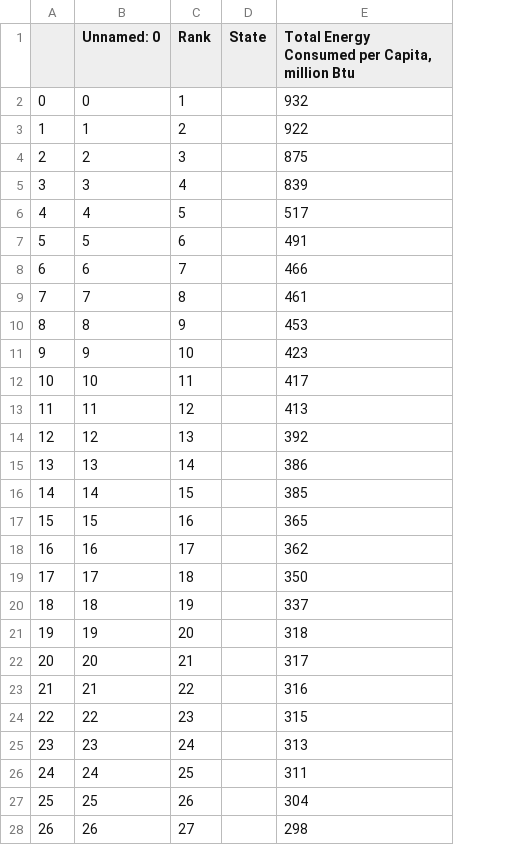
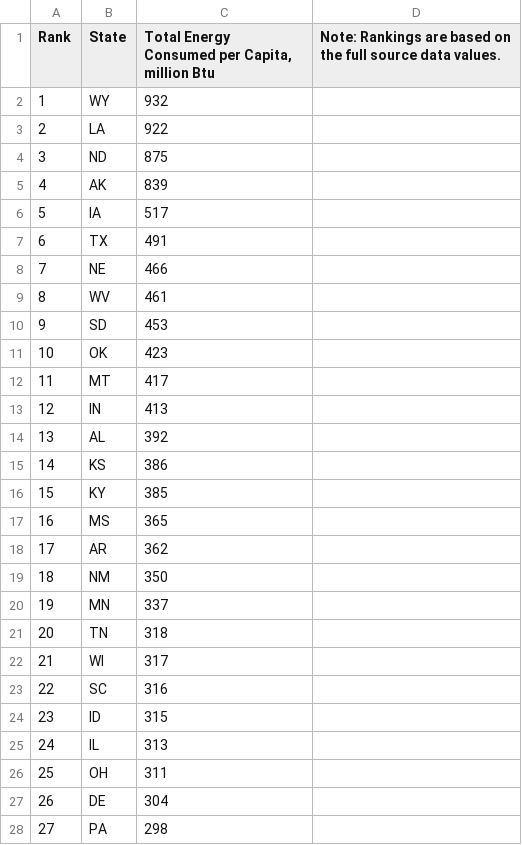
Before and after one commit to ailiushin/group5_project3, a CSV file: Resources/Raw Data/US_Total_Energy_Consumption.csv, drawn as a sheet; only a part is shown; removed rows and columns are numbered as before the commit, all else as after; the diff covers the shown part only; the diff names each change by its address in the sheet, - before the commit and + after, or states it on an @@ line.

```diff
--- a/Resources/Raw Data/US_Total_Energy_Consumption.csv
+++ b/Resources/Raw Data/US_Total_Energy_Consumption.csv
-column A, rows 2-28: 0 | 1 | 2 | 3 | 4 | 5 | 6 | 7 | 8 | 9 | 10 | 11 | 12 | 13 | 14 | 15 | 16 | 17 | 18 | 19 | 20 | 21 | 22 | 23 | 24 | 25 | 26
-column B (Unnamed: 0), rows 2-28: 0 | 1 | 2 | 3 | 4 | 5 | 6 | 7 | 8 | 9 | 10 | 11 | 12 | 13 | 14 | 15 | 16 | 17 | 18 | 19 | 20 | 21 | 22 | 23 | 24 | 25 | 26
+column D, row 1: Note: Rankings are based on the full source data values.
-B2 (State): (empty)
+B2 (State): WY
-B3 (State): (empty)
+B3 (State): LA
-B4 (State): (empty)
+B4 (State): ND
-B5 (State): (empty)
+B5 (State): AK
-B6 (State): (empty)
+B6 (State): IA
-B7 (State): (empty)
+B7 (State): TX
-B8 (State): (empty)
+B8 (State): NE
-B9 (State): (empty)
+B9 (State): WV
-B10 (State): (empty)
+B10 (State): SD
-B11 (State): (empty)
+B11 (State): OK
-B12 (State): (empty)
+B12 (State): MT
-B13 (State): (empty)
+B13 (State): IN
-B14 (State): (empty)
+B14 (State): AL
-B15 (State): (empty)
+B15 (State): KS
-B16 (State): (empty)
+B16 (State): KY
-B17 (State): (empty)
+B17 (State): MS
-B18 (State): (empty)
+B18 (State): AR
-B19 (State): (empty)
+B19 (State): NM
-B20 (State): (empty)
+B20 (State): MN
-B21 (State): (empty)
+B21 (State): TN
-B22 (State): (empty)
+B22 (State): WI
-B23 (State): (empty)
+B23 (State): SC
-B24 (State): (empty)
+B24 (State): ID
-B25 (State): (empty)
+B25 (State): IL
-B26 (State): (empty)
+B26 (State): OH
-B27 (State): (empty)
+B27 (State): DE
-B28 (State): (empty)
+B28 (State): PA
```
Also changed, not shown: 24 edited cells elsewhere in this file, 4 other files.
